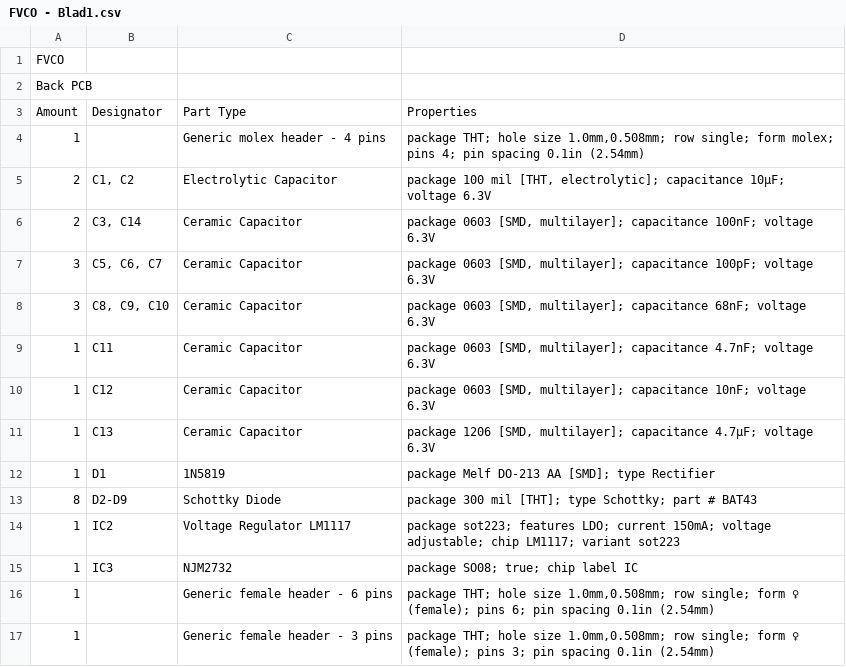
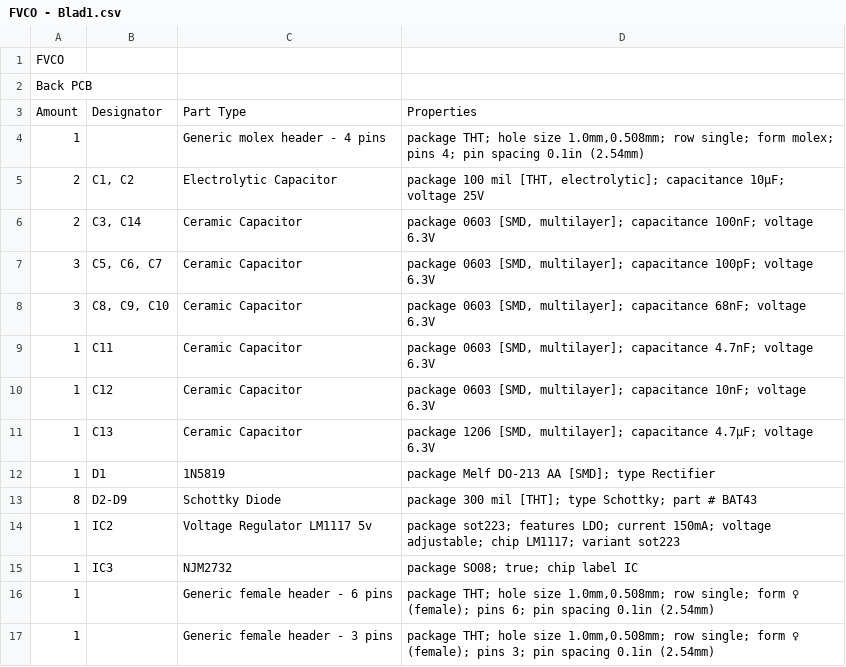
Before and after one commit to themangoest/FVCO, a CSV file: FVCO - Blad1.csv, drawn as a sheet; only a part is shown.

Commit message:
Update FVCO - Blad1.csv

```diff
--- a/FVCO - Blad1.csv
+++ b/FVCO - Blad1.csv
@@ -4,3 +4,3 @@ Amount,Designator,Part Type,Properties
 1,,Generic molex header - 4 pins,"package THT; hole size 1.0mm,0.508mm; row single; form molex; pins 4; pin spacing 0.1in (2.54mm)"
-2,"C1, C2",Electrolytic Capacitor,"package 100 mil [THT, electrolytic]; capacitance 10µF; voltage 6.3V"
+2,"C1, C2",Electrolytic Capacitor,"package 100 mil [THT, electrolytic]; capacitance 10µF; voltage 25V"
 2,"C3, C14",Ceramic Capacitor,"package 0603 [SMD, multilayer]; capacitance 100nF; voltage 6.3V"
@@ -13,3 +13,3 @@ Amount,Designator,Part Type,Properties
 8,D2-D9,Schottky Diode,package 300 mil [THT]; type Schottky; part # BAT43
-1,IC2,Voltage Regulator LM1117,package sot223; features LDO; current 150mA; voltage adjustable; chip LM1117; variant sot223
+1,IC2,Voltage Regulator LM1117 5v,package sot223; features LDO; current 150mA; voltage adjustable; chip LM1117; variant sot223
 1,IC3,NJM2732,package SO08; true; chip label IC
```
